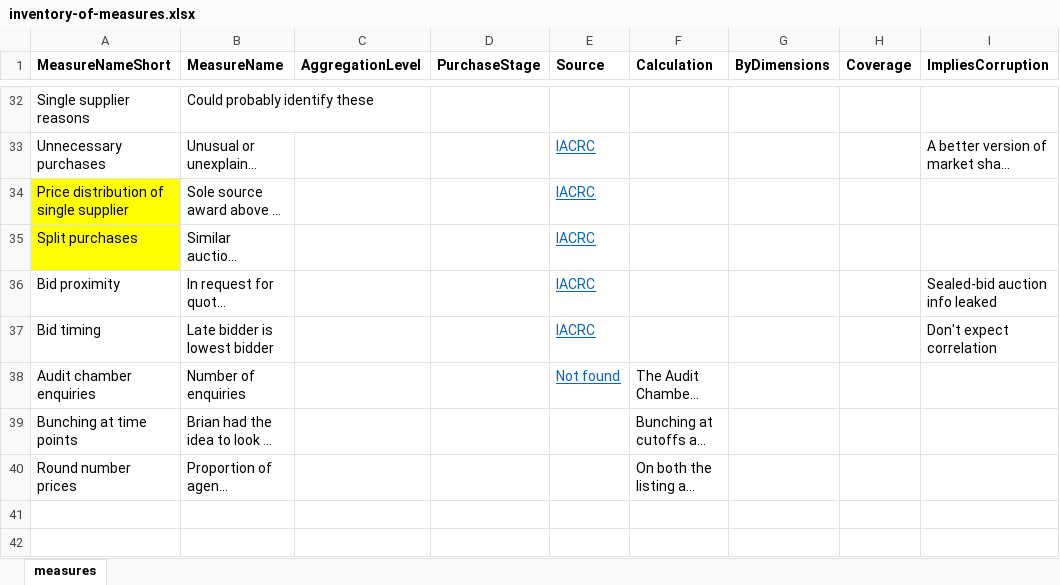
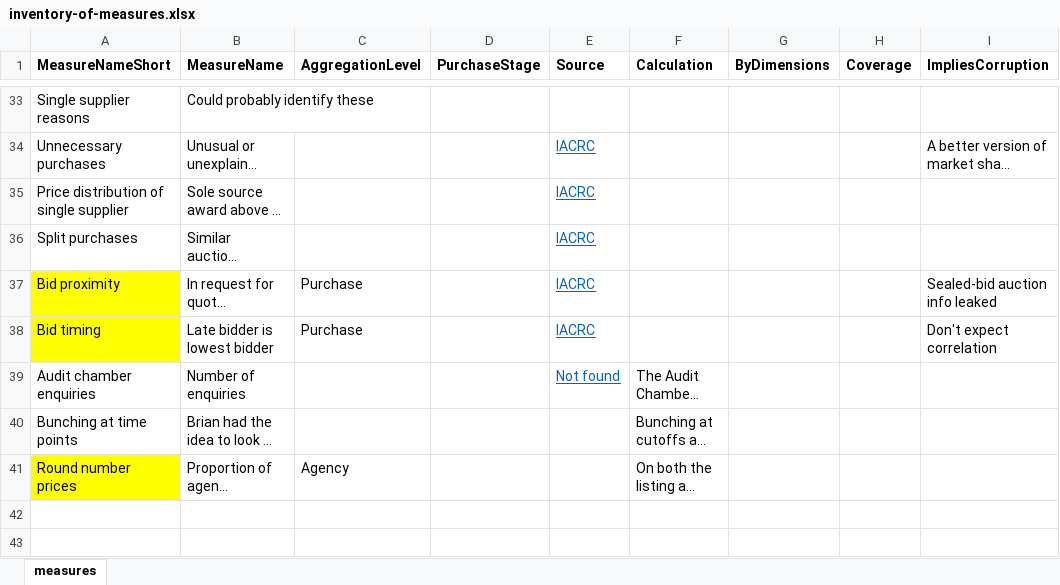
Before and after one commit to shaunmcgirr/shaun-mcgirr-dissertation, an Excel workbook: 4-Construct/measures/inventory-of-measures.xlsx, sheet measures, drawn as a sheet; only a part is shown, gaps mark what is left out; long unchanged cells end in …; values as stored, in another font and other column widths than the file's, no borders; addresses are those after the commit; the diff covers the shown part only; the diff names each change by its address in the sheet, - before the commit and + after, or states it on an @@ line.

Commit message:
Adding purchase-level tests to back up agency-level analysis

```diff
--- a/4-Construct/measures/inventory-of-measures.xlsx (sheet measures)
+++ b/4-Construct/measures/inventory-of-measures.xlsx (sheet measures)
-A35:A36 fill: #FFFF00
+A35:A36 fill: none
-A37:A38 fill: none
+A37:A38 fill: #FFFF00
-C37:C38 (AggregationLevel): (empty)
+C37:C38 (AggregationLevel): Purchase
-A41 fill: none
+A41 fill: #FFFF00
-C41 (AggregationLevel): (empty)
+C41 (AggregationLevel): Agency
```
Also changed, not shown: 1 added row and 10 edited cells elsewhere in this sheet, 4 other files.
